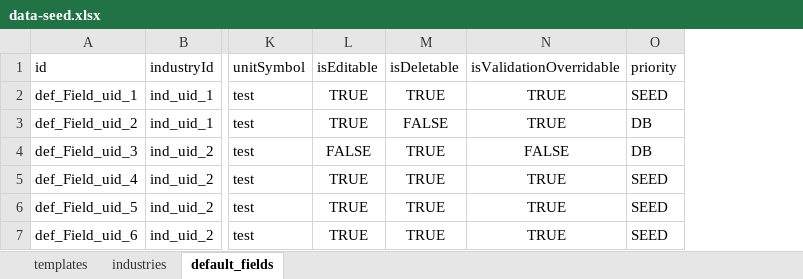
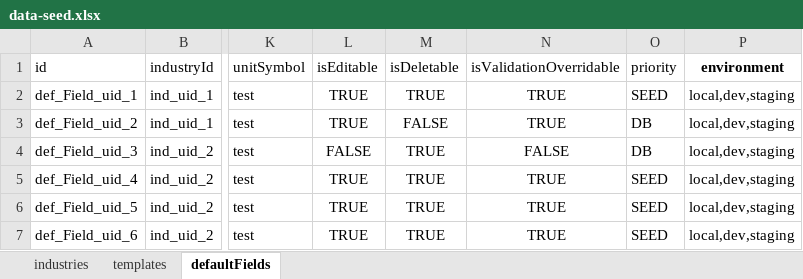
Before and after one commit to easinrobin/seed-migration-poc, an Excel workbook: src/seed/seed-data/excel/data-seed.xlsx, sheet defaultFields, drawn as a sheet; only a part is shown, gaps mark what is left out; values as stored, in another font and other column widths than the file's, no borders; the diff names each change by its address in the sheet, - before the commit and + after, or states it on an @@ line.

```diff
--- a/src/seed/seed-data/excel/data-seed.xlsx (sheet defaultFields)
+++ b/src/seed/seed-data/excel/data-seed.xlsx (sheet defaultFields)
-sheet tab: default_fields
+sheet tab: defaultFields
@@ sheet tab order changed: industries | templates | defaultFields @@
+column P (environment), rows 2-7: all local,dev,staging
```
Also changed, not shown: sheet templates, sheet industries, 15 other files.
